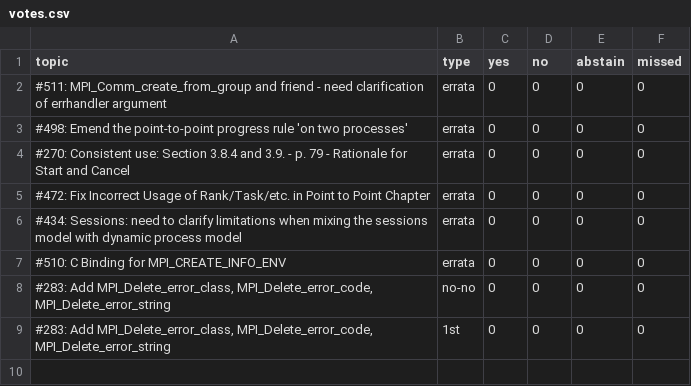
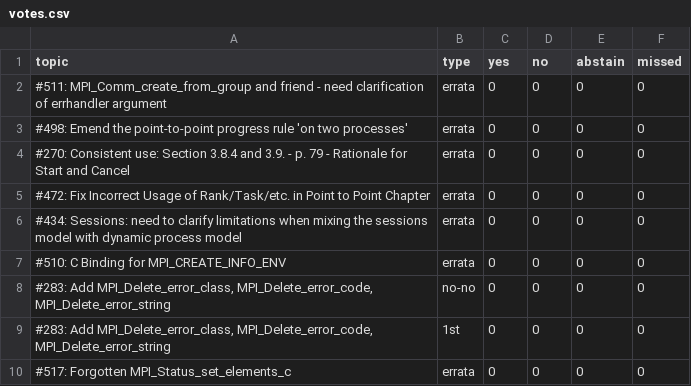
Before and after one commit to mpi-forum/mpi-forum.github.io, a CSV file: _data/meetings/2021/09/votes.csv, drawn as a sheet; the diff names each change by its address in the sheet, - before the commit and + after, or states it on an @@ line.

```diff
--- a/_data/meetings/2021/09/votes.csv
+++ b/_data/meetings/2021/09/votes.csv
+row 10: #517: Forgotten MPI_Status_set_elements_c | errata | 0 | 0 | 0 | 0
```
Also changed, not shown: 1 other file.
